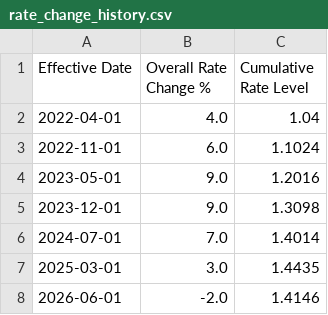
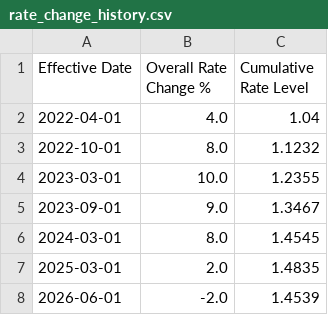
Before and after one commit to subwaymatch/auto-insurance-synthetic-data-test, a CSV file: output/rate_change_history.csv, drawn as a sheet.

```diff
--- a/output/rate_change_history.csv
+++ b/output/rate_change_history.csv
@@ -2,7 +2,7 @@ Effective Date,Overall Rate Change %,Cumulative Rate Level
 2022-04-01,4.0,1.04
-2022-11-01,6.0,1.1024
-2023-05-01,9.0,1.2016
-2023-12-01,9.0,1.3098
-2024-07-01,7.0,1.4014
-2025-03-01,3.0,1.4435
-2026-06-01,-2.0,1.4146
+2022-10-01,8.0,1.1232
+2023-03-01,10.0,1.2355
+2023-09-01,9.0,1.3467
+2024-03-01,8.0,1.4545
+2025-03-01,2.0,1.4835
+2026-06-01,-2.0,1.4539
```
Also changed, not shown: output/answer_key/unreported_claims.csv, 28 other files.
